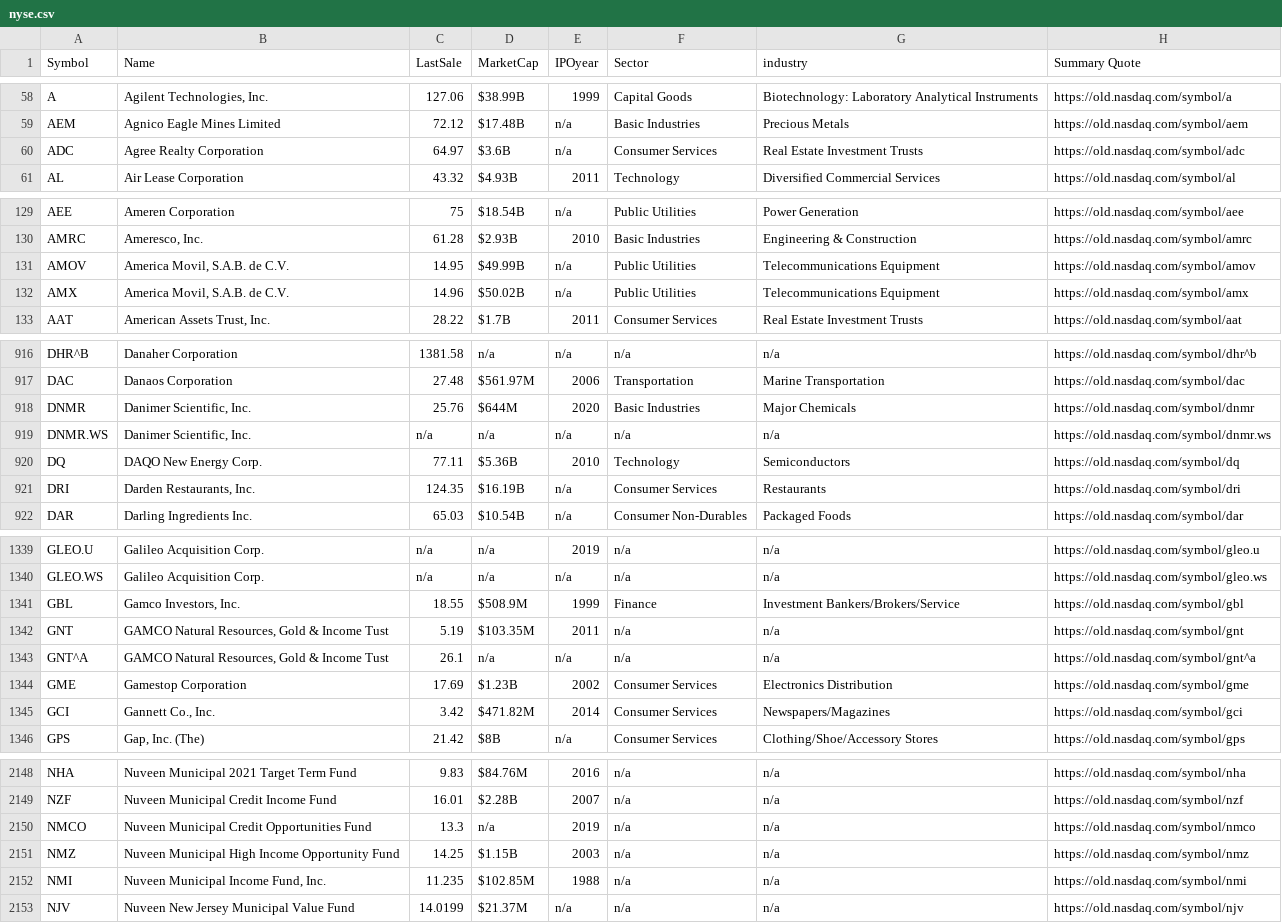
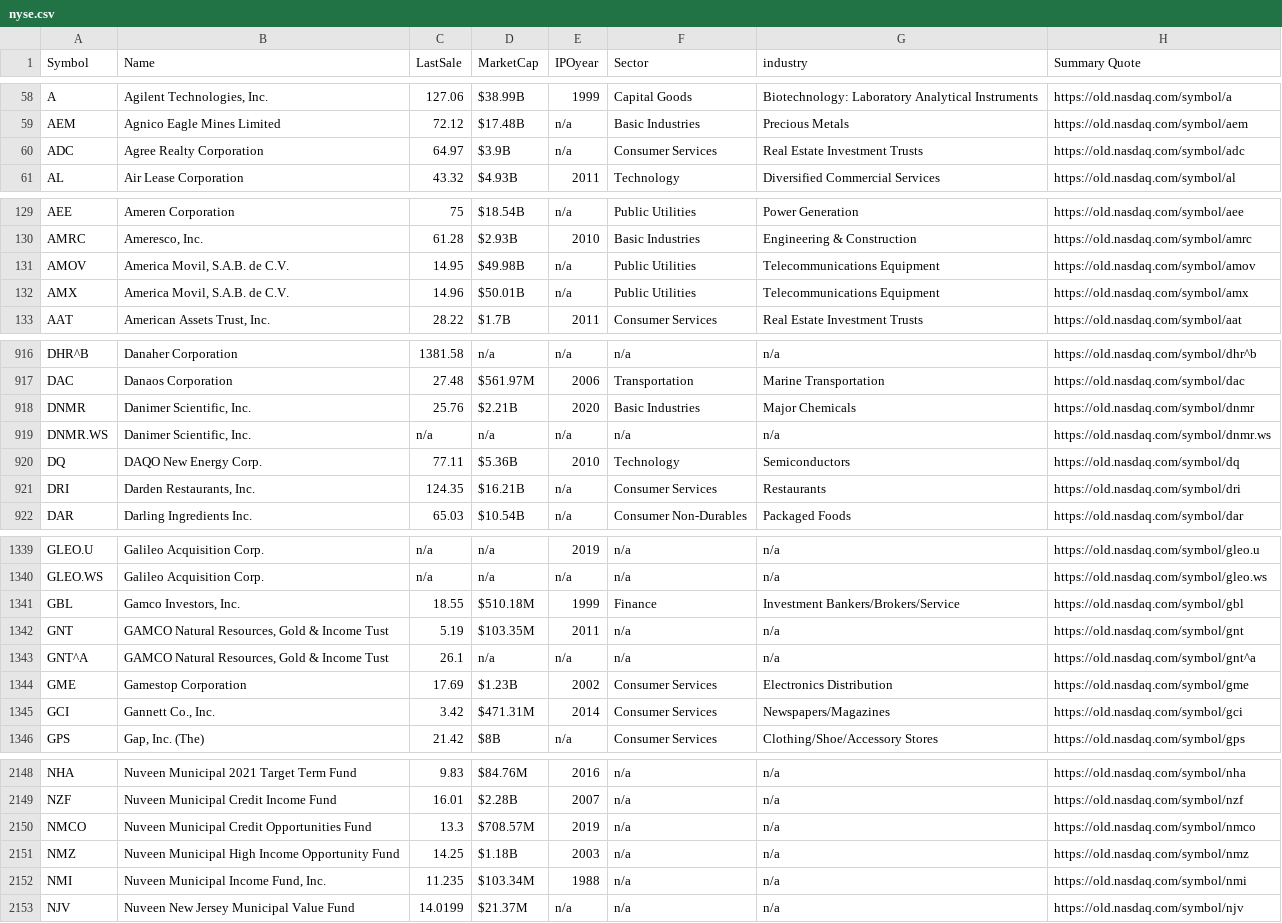
Before and after one commit to abbadata/stock-tickers, a CSV file: data/nyse.csv, drawn as a sheet; only a part is shown, gaps mark what is left out; the diff covers the shown part only.

```diff
--- a/data/nyse.csv
+++ b/data/nyse.csv
@@ -59,3 +59,3 @@
 "AEM","Agnico Eagle Mines Limited","72.12","$17.48B","n/a","Basic Industries","Precious Metals","https://old.nasdaq.com/symbol/aem",
-"ADC","Agree Realty Corporation","64.97","$3.6B","n/a","Consumer Services","Real Estate Investment Trusts","https://old.nasdaq.com/symbol/adc",
+"ADC","Agree Realty Corporation","64.97","$3.9B","n/a","Consumer Services","Real Estate Investment Trusts","https://old.nasdaq.com/symbol/adc",
 "AL","Air Lease Corporation","43.32","$4.93B","2011","Technology","Diversified Commercial Services","https://old.nasdaq.com/symbol/al",
@@ -130,4 +130,4 @@
 "AMRC","Ameresco, Inc.","61.28","$2.93B","2010","Basic Industries","Engineering & Construction","https://old.nasdaq.com/symbol/amrc",
-"AMOV","America Movil, S.A.B. de C.V.","14.95","$49.99B","n/a","Public Utilities","Telecommunications Equipment","https://old.nasdaq.com/symbol/amov",
-"AMX","America Movil, S.A.B. de C.V.","14.96","$50.02B","n/a","Public Utilities","Telecommunications Equipment","https://old.nasdaq.com/symbol/amx",
+"AMOV","America Movil, S.A.B. de C.V.","14.95","$49.98B","n/a","Public Utilities","Telecommunications Equipment","https://old.nasdaq.com/symbol/amov",
+"AMX","America Movil, S.A.B. de C.V.","14.96","$50.01B","n/a","Public Utilities","Telecommunications Equipment","https://old.nasdaq.com/symbol/amx",
 "AAT","American Assets Trust, Inc.","28.22","$1.7B","2011","Consumer Services","Real Estate Investment Trusts","https://old.nasdaq.com/symbol/aat",
@@ -917,6 +917,6 @@
 "DAC","Danaos Corporation","27.48","$561.97M","2006","Transportation","Marine Transportation","https://old.nasdaq.com/symbol/dac",
-"DNMR","Danimer Scientific, Inc.","25.76","$644M","2020","Basic Industries","Major Chemicals","https://old.nasdaq.com/symbol/dnmr",
+"DNMR","Danimer Scientific, Inc.","25.76","$2.21B","2020","Basic Industries","Major Chemicals","https://old.nasdaq.com/symbol/dnmr",
 "DNMR.WS","Danimer Scientific, Inc.","n/a","n/a","n/a","n/a","n/a","https://old.nasdaq.com/symbol/dnmr.ws",
 "DQ","DAQO New Energy Corp.","77.11","$5.36B","2010","Technology","Semiconductors","https://old.nasdaq.com/symbol/dq",
-"DRI","Darden Restaurants, Inc.","124.35","$16.19B","n/a","Consumer Services","Restaurants","https://old.nasdaq.com/symbol/dri",
+"DRI","Darden Restaurants, Inc.","124.35","$16.21B","n/a","Consumer Services","Restaurants","https://old.nasdaq.com/symbol/dri",
 "DAR","Darling Ingredients Inc.","65.03","$10.54B","n/a","Consumer Non-Durables","Packaged Foods","https://old.nasdaq.com/symbol/dar",
@@ -1340,3 +1340,3 @@
 "GLEO.WS","Galileo Acquisition Corp.","n/a","n/a","n/a","n/a","n/a","https://old.nasdaq.com/symbol/gleo.ws",
-"GBL","Gamco Investors, Inc.","18.55","$508.9M","1999","Finance","Investment Bankers/Brokers/Service","https://old.nasdaq.com/symbol/gbl",
+"GBL","Gamco Investors, Inc.","18.55","$510.18M","1999","Finance","Investment Bankers/Brokers/Service","https://old.nasdaq.com/symbol/gbl",
 "GNT","GAMCO Natural Resources, Gold & Income Tust ","5.19","$103.35M","2011","n/a","n/a","https://old.nasdaq.com/symbol/gnt",
@@ -1344,3 +1344,3 @@
 "GME","Gamestop Corporation","17.69","$1.23B","2002","Consumer Services","Electronics Distribution","https://old.nasdaq.com/symbol/gme",
-"GCI","Gannett Co., Inc.","3.42","$471.82M","2014","Consumer Services","Newspapers/Magazines","https://old.nasdaq.com/symbol/gci",
+"GCI","Gannett Co., Inc.","3.42","$471.31M","2014","Consumer Services","Newspapers/Magazines","https://old.nasdaq.com/symbol/gci",
 "GPS","Gap, Inc. (The)","21.42","$8B","n/a","Consumer Services","Clothing/Shoe/Accessory Stores","https://old.nasdaq.com/symbol/gps",
@@ -2149,5 +2149,5 @@
 "NZF","Nuveen Municipal Credit Income Fund","16.01","$2.28B","2007","n/a","n/a","https://old.nasdaq.com/symbol/nzf",
-"NMCO","Nuveen Municipal Credit Opportunities Fund","13.3","n/a","2019","n/a","n/a","https://old.nasdaq.com/symbol/nmco",
-"NMZ","Nuveen Municipal High Income Opportunity Fund","14.25","$1.15B","2003","n/a","n/a","https://old.nasdaq.com/symbol/nmz",
-"NMI","Nuveen Municipal Income Fund, Inc.","11.235","$102.85M","1988","n/a","n/a","https://old.nasdaq.com/symbol/nmi",
+"NMCO","Nuveen Municipal Credit Opportunities Fund","13.3","$708.57M","2019","n/a","n/a","https://old.nasdaq.com/symbol/nmco",
+"NMZ","Nuveen Municipal High Income Opportunity Fund","14.25","$1.18B","2003","n/a","n/a","https://old.nasdaq.com/symbol/nmz",
+"NMI","Nuveen Municipal Income Fund, Inc.","11.235","$103.34M","1988","n/a","n/a","https://old.nasdaq.com/symbol/nmi",
 "NJV","Nuveen New Jersey Municipal Value Fund","14.0199","$21.37M","n/a","n/a","n/a","https://old.nasdaq.com/symbol/njv",
```
Also changed, not shown: 51 edited cells elsewhere in this file, data/all.csv, data/amex.csv, 2 other files.
